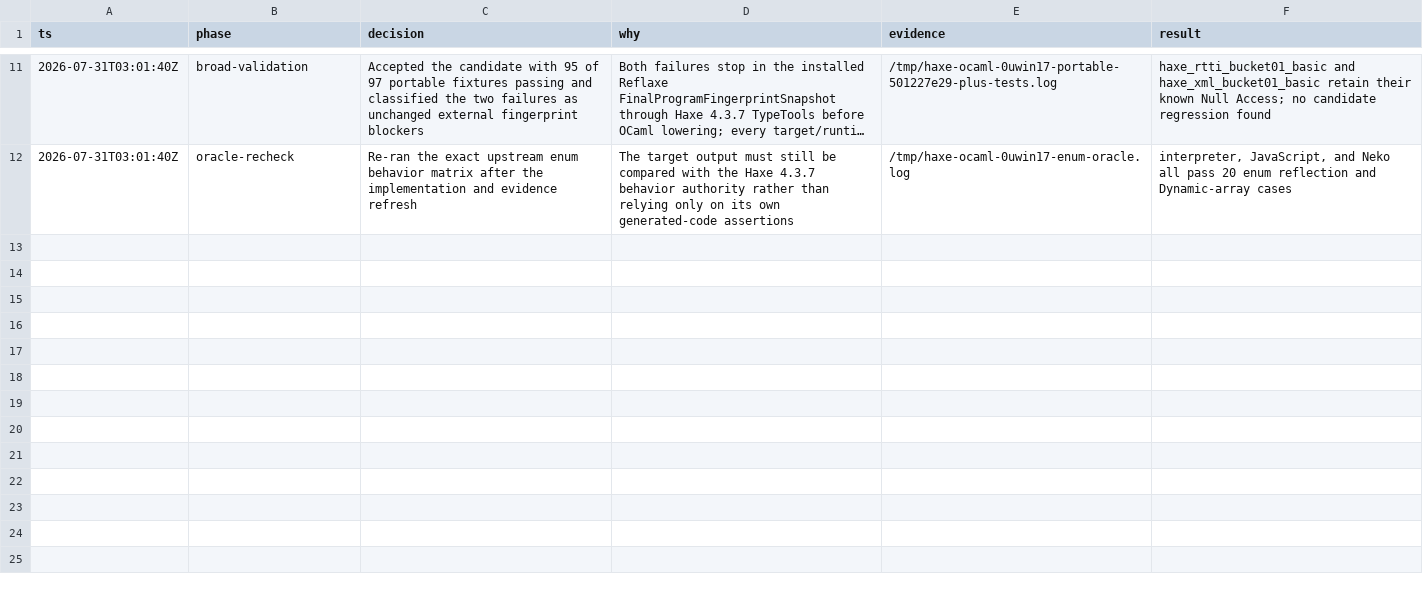
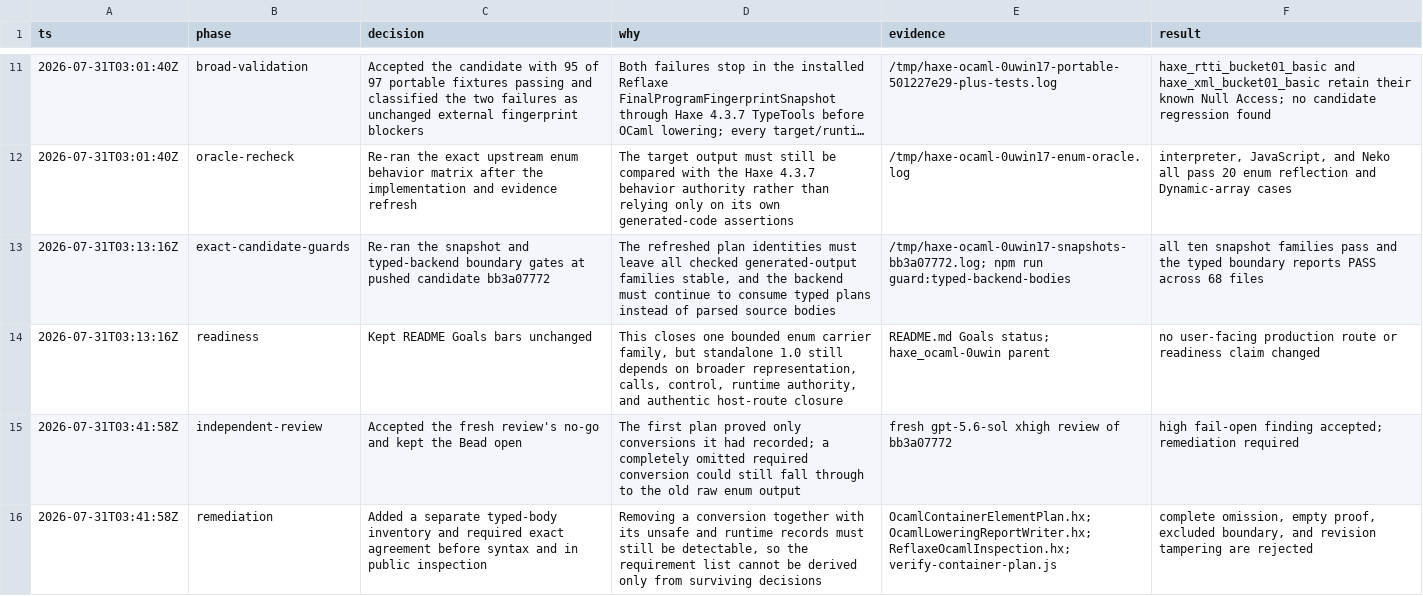
Before and after one commit to fullofcaffeine/hxhx, a TSV file: .audit/haxe_ocaml-0uwin.17.tsv, drawn as a sheet; only a part is shown, gaps mark what is left out; long unchanged cells end in …; the diff covers the shown part only.

Commit message:
fix(ocaml): require Dynamic array conversions
An enum constructor placed directly in Array<Dynamic> now has two independent
records before OCaml is generated: the typed body says that conversion is
required, and the lowering plan says how to perform it. If either record is
missing or the two sets disagree, compilation stops instead of silently
storing a raw OCaml variant that has lost its Haxe enum identity.

The lowering report and public inspector enforce the same one-to-one
relationship. Tamper tests prove that inspection still rejects a conversion
when its decision, unsafe-operation proof, and runtime requirement are removed
together. Focused exclusions keep indirect and nullable enum values outside
this first bounded slice.

Verified with the planner and neighboring representation/call/bytes chain, all
ten snapshot families, the Haxe 4.3.7 three-route enum oracle, public
inspection, target reuse, typed-backend and formatting guards, and the full
portable matrix. The matrix remains 95 of 97; its two failures occur in the
external Reflaxe fingerprint path before OCaml lowering.

README Goals remain unchanged because this closes an internal correctness hole
without making another production route ready.

```diff
--- a/.audit/haxe_ocaml-0uwin.17.tsv
+++ b/.audit/haxe_ocaml-0uwin.17.tsv
@@ -12 +12,5 @@ ts	phase	decision	why	evidence	result
 2026-07-31T03:01:40Z	oracle-recheck	Re-ran the exact upstream enum behavior matrix after the implementation and evidence refresh	The target output must still be compared with the Haxe 4.3.7 behavior authority rather than relying only on its own generated-code assertions	/tmp/haxe-ocaml-0uwin17-enum-oracle.log	interpreter, JavaScript, and Neko all pass 20 enum reflection and Dynamic-array cases
+2026-07-31T03:13:16Z	exact-candidate-guards	Re-ran the snapshot and typed-backend boundary gates at pushed candidate bb3a07772	The refreshed plan identities must leave all checked generated-output families stable, and the backend must continue to consume typed plans instead of parsed source bodies	/tmp/haxe-ocaml-0uwin17-snapshots-bb3a07772.log; npm run guard:typed-backend-bodies	all ten snapshot families pass and the typed boundary reports PASS across 68 files
+2026-07-31T03:13:16Z	readiness	Kept README Goals bars unchanged	This closes one bounded enum carrier family, but standalone 1.0 still depends on broader representation, calls, control, runtime authority, and authentic host-route closure	README.md Goals status; haxe_ocaml-0uwin parent	no user-facing production route or readiness claim changed
+2026-07-31T03:41:58Z	independent-review	Accepted the fresh review's no-go and kept the Bead open	The first plan proved only conversions it had recorded; a completely omitted required conversion could still fall through to the old raw enum output	fresh gpt-5.6-sol xhigh review of bb3a07772	high fail-open finding accepted; remediation required
+2026-07-31T03:41:58Z	remediation	Added a separate typed-body inventory and required exact agreement before syntax and in public inspection	Removing a conversion together with its unsafe and runtime records must still be detectable, so the requirement list cannot be derived only from surviving decisions	OcamlContainerElementPlan.hx; OcamlLoweringReportWriter.hx; ReflaxeOcamlInspection.hx; verify-container-plan.js	complete omission, empty proof, excluded boundary, and revision tampering are rejected
```
Also changed, not shown: 4 added rows elsewhere in this file, 43 other files.
